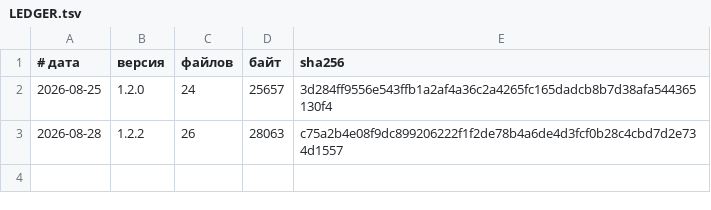
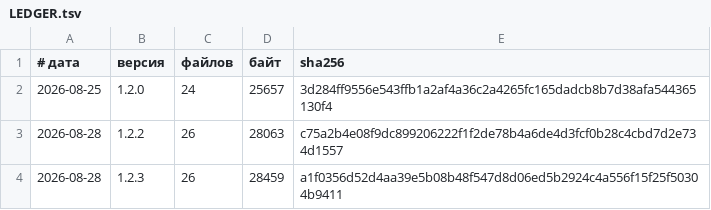
Before and after one commit to vevdokimovm/vk-graph, a TSV file: reports/releases/LEDGER.tsv, drawn as a sheet.

```diff
--- a/reports/releases/LEDGER.tsv
+++ b/reports/releases/LEDGER.tsv
@@ -3 +3,2 @@
 2026-08-28	1.2.2	26	28063	c75a2b4e08f9dc899206222f1f2de78b4a6de4d3fcf0b28c4cbd7d2e734d1557
+2026-08-28	1.2.3	26	28459	a1f0356d52d4aa39e5b08b48f547d8d06ed5b2924c4a556f15f25f50304b9411
```
Also changed, not shown: 4 other files.
